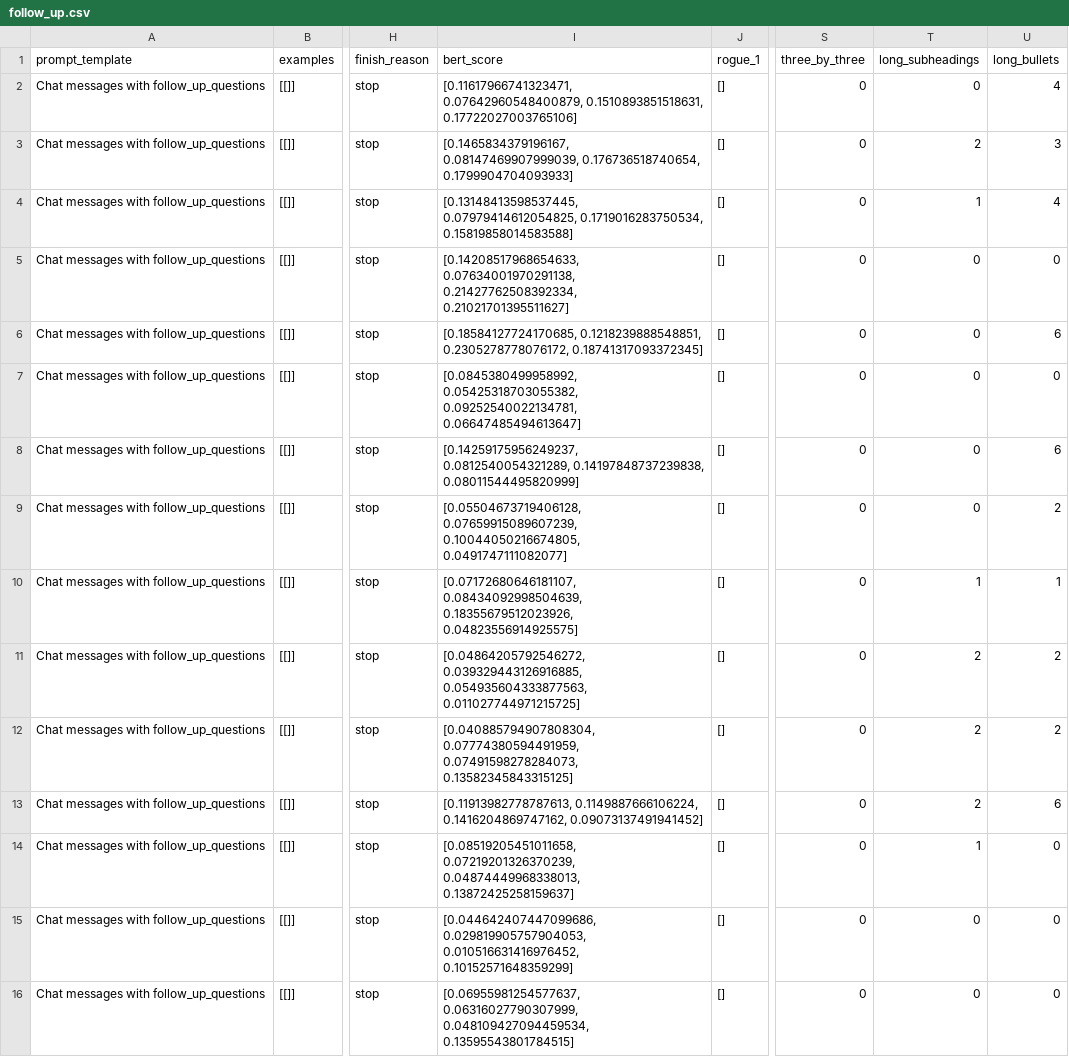
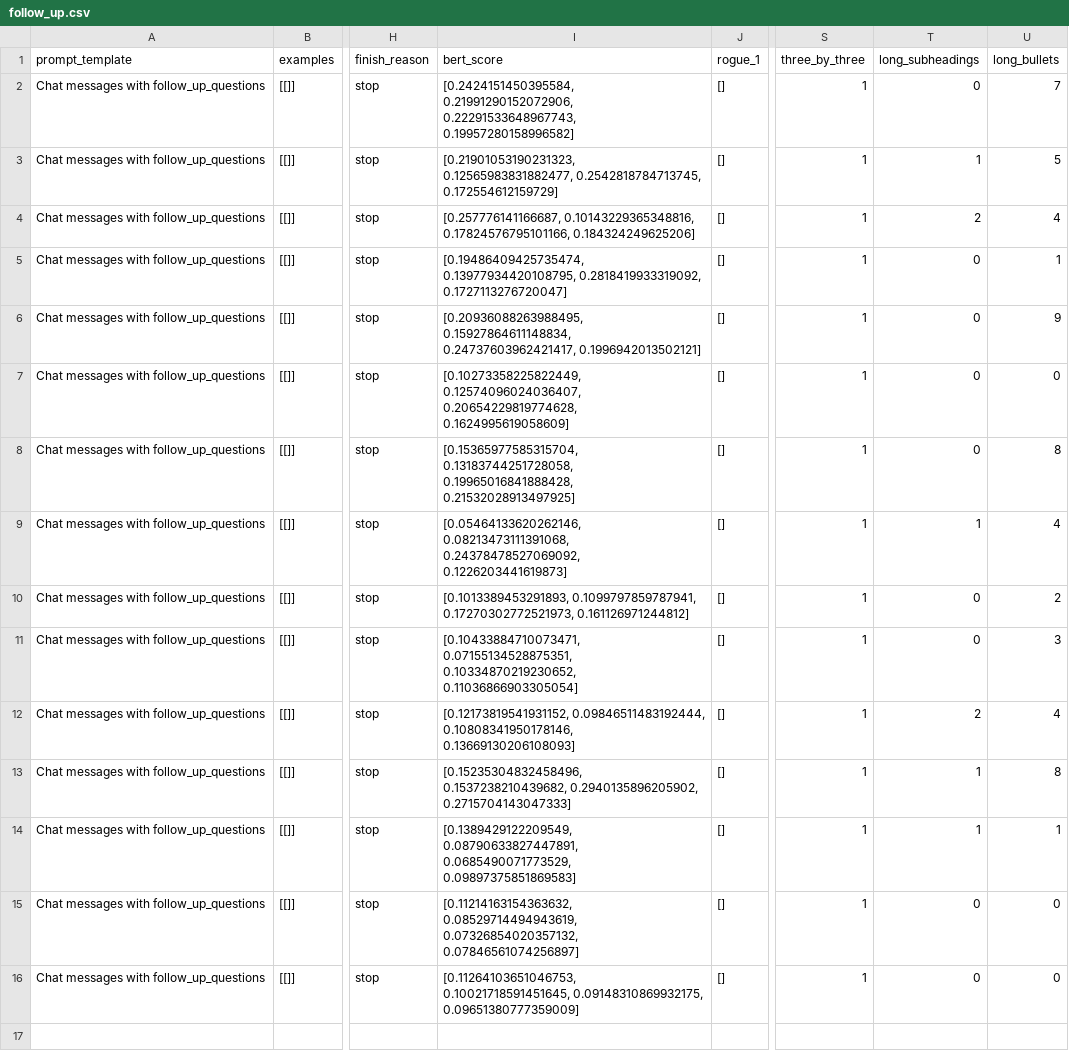
Before and after one commit to ErlendMariusOmmundsen/gpt-prompt-engineering, a CSV file: results/gpt-3.5-turbo-16k/temp_human_eval/follow_up.csv, drawn as a sheet; only a part is shown, gaps mark what is left out; the diff names each change by its address in the sheet, - before the commit and + after, or states it on an @@ line.

Commit message:
Fix summaries before human eval

```diff
--- a/results/gpt-3.5-turbo-16k/temp_human_eval/follow_up.csv
+++ b/results/gpt-3.5-turbo-16k/temp_human_eval/follow_up.csv
-I2 (bert_score): [0.11617966741323471, 0.07642960548400879, 0.1510893851518631, 0.17722027003765106]
+I2 (bert_score): [0.2424151450395584, 0.21991290152072906, 0.22291533648967743, 0.19957280158996582]
-S2:S16 (three_by_three): 0
+S2:S16 (three_by_three): 1
-U2 (long_bullets): 4
+U2 (long_bullets): 7
-I3 (bert_score): [0.1465834379196167, 0.08147469907999039, 0.176736518740654, 0.1799904704093933]
+I3 (bert_score): [0.21901053190231323, 0.12565983831882477, 0.2542818784713745, 0.172554612159729]
-T3 (long_subheadings): 2
+T3 (long_subheadings): 1
-U3 (long_bullets): 3
+U3 (long_bullets): 5
-I4 (bert_score): [0.13148413598537445, 0.07979414612054825, 0.1719016283750534, 0.15819858014583588]
+I4 (bert_score): [0.257776141166687, 0.10143229365348816, 0.17824576795101166, 0.184324249625206]
-T4 (long_subheadings): 1
+T4 (long_subheadings): 2
-I5 (bert_score): [0.14208517968654633, 0.07634001970291138, 0.21427762508392334, 0.21021701395511627]
+I5 (bert_score): [0.19486409425735474, 0.13977934420108795, 0.2818419933319092, 0.1727113276720047]
-U5 (long_bullets): 0
+U5 (long_bullets): 1
-I6 (bert_score): [0.18584127724170685, 0.1218239888548851, 0.2305278778076172, 0.18741317093372345]
+I6 (bert_score): [0.20936088263988495, 0.15927864611148834, 0.24737603962421417, 0.1996942013502121]
-U6 (long_bullets): 6
+U6 (long_bullets): 9
-I7 (bert_score): [0.0845380499958992, 0.05425318703055382, 0.09252540022134781, 0.06647485494613647]
+I7 (bert_score): [0.10273358225822449, 0.12574096024036407, 0.20654229819774628, 0.1624995619058609]
-I8 (bert_score): [0.14259175956249237, 0.0812540054321289, 0.14197848737239838, 0.08011544495820999]
+I8 (bert_score): [0.15365977585315704, 0.13183744251728058, 0.19965016841888428, 0.21532028913497925]
-U8 (long_bullets): 6
+U8 (long_bullets): 8
-I9 (bert_score): [0.05504673719406128, 0.07659915089607239, 0.10044050216674805, 0.0491747111082077]
+I9 (bert_score): [0.05464133620262146, 0.08213473111391068, 0.24378478527069092, 0.1226203441619873]
-T9 (long_subheadings): 0
+T9 (long_subheadings): 1
-U9 (long_bullets): 2
+U9 (long_bullets): 4
-I10 (bert_score): [0.07172680646181107, 0.08434092998504639, 0.18355679512023926, 0.04823556914925575]
+I10 (bert_score): [0.1013389453291893, 0.1099797859787941, 0.17270302772521973, 0.161126971244812]
-T10 (long_subheadings): 1
+T10 (long_subheadings): 0
-U10 (long_bullets): 1
+U10 (long_bullets): 2
-I11 (bert_score): [0.04864205792546272, 0.039329443126916885, 0.054935604333877563, 0.011027744971215725]
+I11 (bert_score): [0.10433884710073471, 0.07155134528875351, 0.10334870219230652, 0.11036866903305054]
-T11 (long_subheadings): 2
+T11 (long_subheadings): 0
-U11 (long_bullets): 2
+U11 (long_bullets): 3
-I12 (bert_score): [0.040885794907808304, 0.07774380594491959, 0.07491598278284073, 0.13582345843315125]
+I12 (bert_score): [0.12173819541931152, 0.09846511483192444, 0.10808341950178146, 0.13669130206108093]
-U12 (long_bullets): 2
+U12 (long_bullets): 4
-I13 (bert_score): [0.11913982778787613, 0.1149887666106224, 0.1416204869747162, 0.09073137491941452]
+I13 (bert_score): [0.15235304832458496, 0.1537238210439682, 0.2940135896205902, 0.2715704143047333]
-T13 (long_subheadings): 2
+T13 (long_subheadings): 1
-U13 (long_bullets): 6
+U13 (long_bullets): 8
-I14 (bert_score): [0.08519205451011658, 0.07219201326370239, 0.04874449968338013, 0.13872425258159637]
+I14 (bert_score): [0.1389429122209549, 0.08790633827447891, 0.0685490071773529, 0.09897375851869583]
-U14 (long_bullets): 0
+U14 (long_bullets): 1
-I15 (bert_score): [0.044642407447099686, 0.029819905757904053, 0.010516631416976452, 0.10152571648359299]
+I15 (bert_score): [0.11214163154363632, 0.08529714494943619, 0.07326854020357132, 0.07846561074256897]
-I16 (bert_score): [0.06955981254577637, 0.06316027790307999, 0.048109427094459534, 0.13595543801784515]
+I16 (bert_score): [0.11264103651046753, 0.10021718591451645, 0.09148310869932175, 0.09651380777359009]
```
Also changed, not shown: results/gpt-3.5-turbo-16k/temp_human_eval/base_prompt.csv, results/gpt-3.5-turbo-16k/temp_human_eval/improve.csv, 10 other files.
